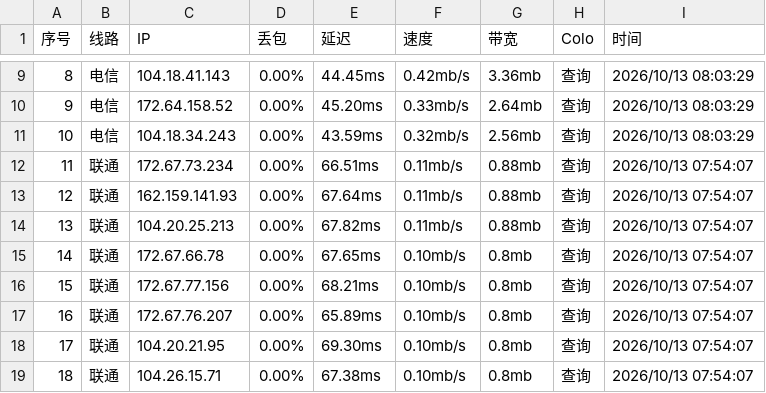
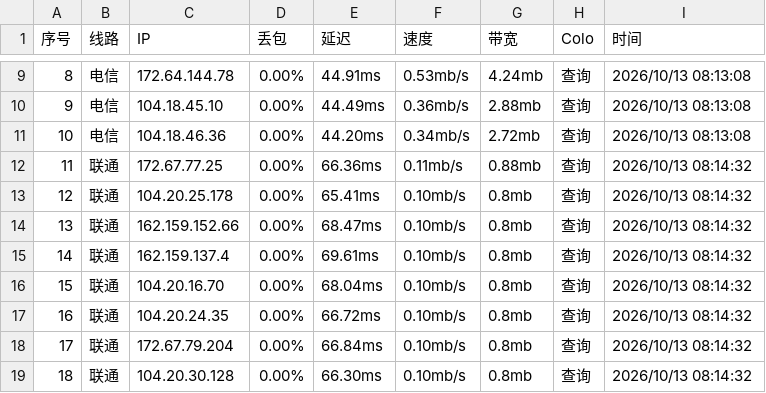
Before and after one commit to Dainsleif233/awesome-Cloudflare-IPs, a CSV file: ips.csv, drawn as a sheet; only a part is shown, gaps mark what is left out; the diff covers the shown part only.

```diff
--- a/ips.csv
+++ b/ips.csv
@@ -9,11 +9,11 @@
-8,电信,104.18.41.143,0.00%,44.45ms,0.42mb/s,3.36mb,查询,2026/10/13 08:03:29
-9,电信,172.64.158.52,0.00%,45.20ms,0.33mb/s,2.64mb,查询,2026/10/13 08:03:29
-10,电信,104.18.34.243,0.00%,43.59ms,0.32mb/s,2.56mb,查询,2026/10/13 08:03:29
-11,联通,172.67.73.234,0.00%,66.51ms,0.11mb/s,0.88mb,查询,2026/10/13 07:54:07
-12,联通,162.159.141.93,0.00%,67.64ms,0.11mb/s,0.88mb,查询,2026/10/13 07:54:07
-13,联通,104.20.25.213,0.00%,67.82ms,0.11mb/s,0.88mb,查询,2026/10/13 07:54:07
-14,联通,172.67.66.78,0.00%,67.65ms,0.10mb/s,0.8mb,查询,2026/10/13 07:54:07
-15,联通,172.67.77.156,0.00%,68.21ms,0.10mb/s,0.8mb,查询,2026/10/13 07:54:07
-16,联通,172.67.76.207,0.00%,65.89ms,0.10mb/s,0.8mb,查询,2026/10/13 07:54:07
-17,联通,104.20.21.95,0.00%,69.30ms,0.10mb/s,0.8mb,查询,2026/10/13 07:54:07
-18,联通,104.26.15.71,0.00%,67.38ms,0.10mb/s,0.8mb,查询,2026/10/13 07:54:07
+8,电信,172.64.144.78,0.00%,44.91ms,0.53mb/s,4.24mb,查询,2026/10/13 08:13:08
+9,电信,104.18.45.10,0.00%,44.49ms,0.36mb/s,2.88mb,查询,2026/10/13 08:13:08
+10,电信,104.18.46.36,0.00%,44.20ms,0.34mb/s,2.72mb,查询,2026/10/13 08:13:08
+11,联通,172.67.77.25,0.00%,66.36ms,0.11mb/s,0.88mb,查询,2026/10/13 08:14:32
+12,联通,104.20.25.178,0.00%,65.41ms,0.10mb/s,0.8mb,查询,2026/10/13 08:14:32
+13,联通,162.159.152.66,0.00%,68.47ms,0.10mb/s,0.8mb,查询,2026/10/13 08:14:32
+14,联通,162.159.137.4,0.00%,69.61ms,0.10mb/s,0.8mb,查询,2026/10/13 08:14:32
+15,联通,104.20.16.70,0.00%,68.04ms,0.10mb/s,0.8mb,查询,2026/10/13 08:14:32
+16,联通,104.20.24.35,0.00%,66.72ms,0.10mb/s,0.8mb,查询,2026/10/13 08:14:32
+17,联通,172.67.79.204,0.00%,66.84ms,0.10mb/s,0.8mb,查询,2026/10/13 08:14:32
+18,联通,104.20.30.128,0.00%,66.30ms,0.10mb/s,0.8mb,查询,2026/10/13 08:14:32
```
Also changed, not shown: 141 edited cells elsewhere in this file.
